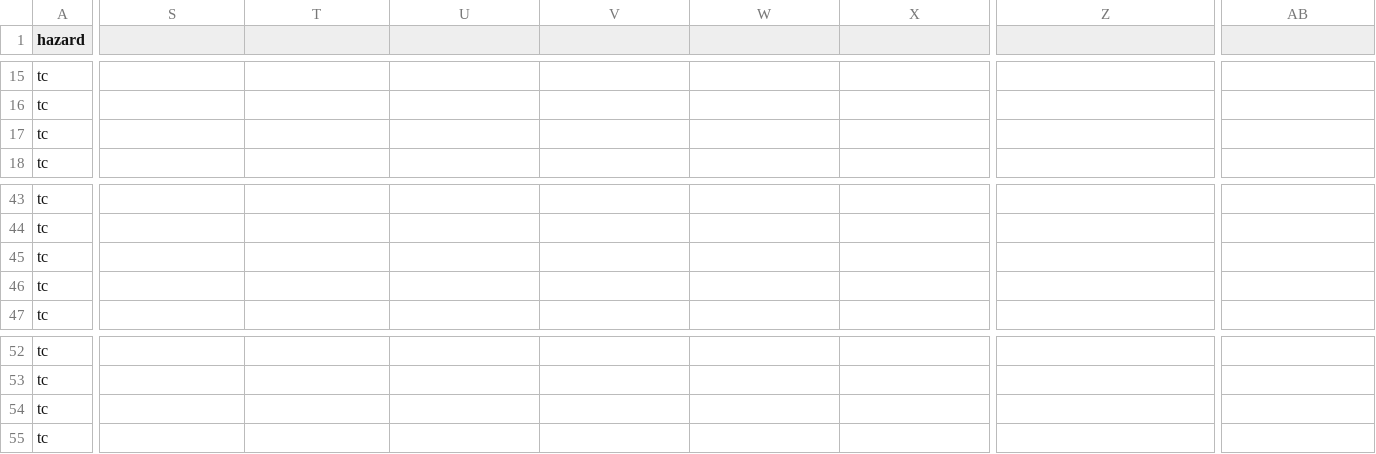
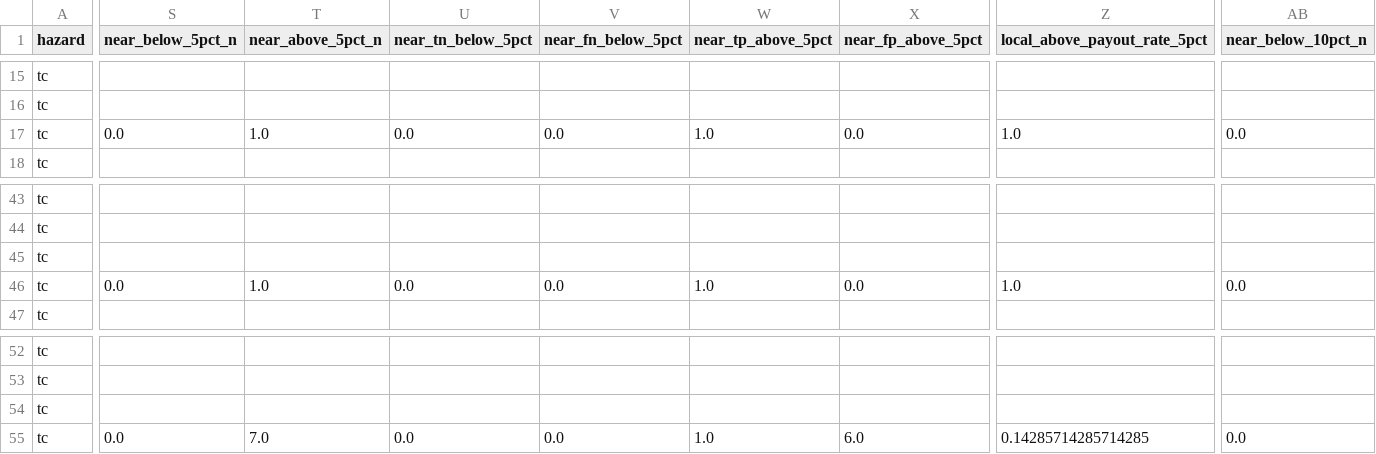
Before and after one commit to felipe-alberto/climate-risk-intermediaries, a CSV file: data/processed/trigger-proxies/thresholds/trigger_thresholds_tc_2017_2024.csv, drawn as a sheet; only a part is shown, gaps mark what is left out; the diff covers the shown part only; the diff names each change by its address in the sheet, - before the commit and + after, or states it on an @@ line.

```diff
--- a/data/processed/trigger-proxies/thresholds/trigger_thresholds_tc_2017_2024.csv
+++ b/data/processed/trigger-proxies/thresholds/trigger_thresholds_tc_2017_2024.csv
-S1: (empty)
+S1: near_below_5pct_n
-T1: (empty)
+T1: near_above_5pct_n
-U1: (empty)
+U1: near_tn_below_5pct
-V1: (empty)
+V1: near_fn_below_5pct
-W1: (empty)
+W1: near_tp_above_5pct
-X1: (empty)
+X1: near_fp_above_5pct
-Z1: (empty)
+Z1: local_above_payout_rate_5pct
-AB1: (empty)
+AB1: near_below_10pct_n
-S17 (near_below_5pct_n): (empty)
+S17 (near_below_5pct_n): 0.0
-T17 (near_above_5pct_n): (empty)
+T17 (near_above_5pct_n): 1.0
-U17 (near_tn_below_5pct): (empty)
+U17 (near_tn_below_5pct): 0.0
-V17 (near_fn_below_5pct): (empty)
+V17 (near_fn_below_5pct): 0.0
-W17 (near_tp_above_5pct): (empty)
+W17 (near_tp_above_5pct): 1.0
-X17 (near_fp_above_5pct): (empty)
+X17 (near_fp_above_5pct): 0.0
-Z17 (local_above_payout_rate_5pct): (empty)
+Z17 (local_above_payout_rate_5pct): 1.0
-AB17 (near_below_10pct_n): (empty)
+AB17 (near_below_10pct_n): 0.0
-S46 (near_below_5pct_n): (empty)
+S46 (near_below_5pct_n): 0.0
-T46 (near_above_5pct_n): (empty)
+T46 (near_above_5pct_n): 1.0
-U46 (near_tn_below_5pct): (empty)
+U46 (near_tn_below_5pct): 0.0
-V46 (near_fn_below_5pct): (empty)
+V46 (near_fn_below_5pct): 0.0
-W46 (near_tp_above_5pct): (empty)
+W46 (near_tp_above_5pct): 1.0
-X46 (near_fp_above_5pct): (empty)
+X46 (near_fp_above_5pct): 0.0
-Z46 (local_above_payout_rate_5pct): (empty)
+Z46 (local_above_payout_rate_5pct): 1.0
-AB46 (near_below_10pct_n): (empty)
+AB46 (near_below_10pct_n): 0.0
-S55 (near_below_5pct_n): (empty)
+S55 (near_below_5pct_n): 0.0
-T55 (near_above_5pct_n): (empty)
+T55 (near_above_5pct_n): 7.0
-U55 (near_tn_below_5pct): (empty)
+U55 (near_tn_below_5pct): 0.0
-V55 (near_fn_below_5pct): (empty)
+V55 (near_fn_below_5pct): 0.0
-W55 (near_tp_above_5pct): (empty)
+W55 (near_tp_above_5pct): 1.0
-X55 (near_fp_above_5pct): (empty)
+X55 (near_fp_above_5pct): 6.0
-Z55 (local_above_payout_rate_5pct): (empty)
+Z55 (local_above_payout_rate_5pct): 0.14285714285714285
-AB55 (near_below_10pct_n): (empty)
+AB55 (near_below_10pct_n): 0.0
```
Also changed, not shown: 48 edited cells elsewhere in this file, data/processed/trigger-proxies/thresholds/trigger_thresholds_earthquake_2007_2024.csv, data/processed/trigger-proxies/thresholds/trigger_thresholds_rain_2017_2024.csv, 4 other files.
